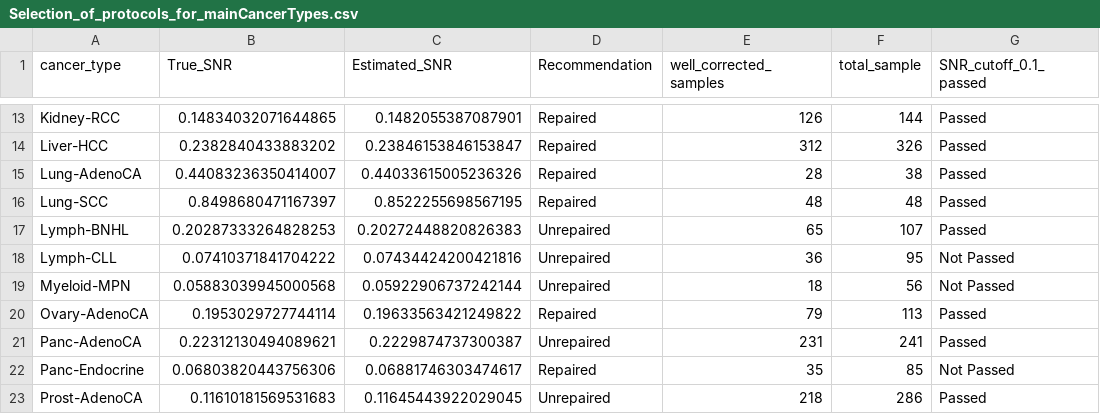
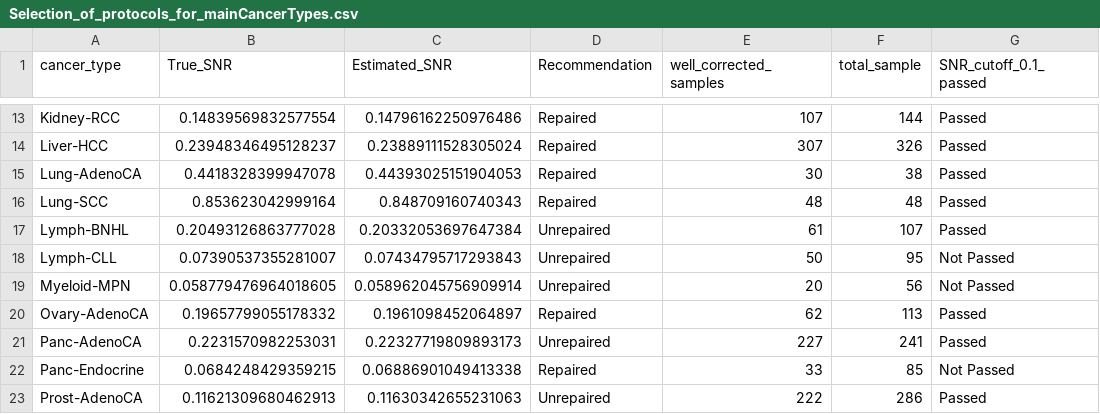
Before and after one commit to QingliGuo/FFPEsig, a CSV file: Data/Selection_of_protocols_for_mainCancerTypes.csv, drawn as a sheet; only a part is shown, gaps mark what is left out; the diff covers the shown part only; the diff names each change by its address in the sheet, - before the commit and + after, or states it on an @@ line.

```diff
--- a/Data/Selection_of_protocols_for_mainCancerTypes.csv
+++ b/Data/Selection_of_protocols_for_mainCancerTypes.csv
-B13 (True_SNR): 0.14834032071644865
+B13 (True_SNR): 0.14839569832577554
-C13 (Estimated_SNR): 0.1482055387087901
+C13 (Estimated_SNR): 0.14796162250976486
-E13 (well_corrected_samples): 126
+E13 (well_corrected_samples): 107
-B14 (True_SNR): 0.2382840433883202
+B14 (True_SNR): 0.23948346495128237
-C14 (Estimated_SNR): 0.23846153846153847
+C14 (Estimated_SNR): 0.23889111528305024
-E14 (well_corrected_samples): 312
+E14 (well_corrected_samples): 307
-B15 (True_SNR): 0.44083236350414007
+B15 (True_SNR): 0.4418328399947078
-C15 (Estimated_SNR): 0.44033615005236326
+C15 (Estimated_SNR): 0.44393025151904053
-E15 (well_corrected_samples): 28
+E15 (well_corrected_samples): 30
-B16 (True_SNR): 0.8498680471167397
+B16 (True_SNR): 0.853623042999164
-C16 (Estimated_SNR): 0.8522255698567195
+C16 (Estimated_SNR): 0.848709160740343
-B17 (True_SNR): 0.20287333264828253
+B17 (True_SNR): 0.20493126863777028
-C17 (Estimated_SNR): 0.20272448820826383
+C17 (Estimated_SNR): 0.20332053697647384
-E17 (well_corrected_samples): 65
+E17 (well_corrected_samples): 61
-B18 (True_SNR): 0.07410371841704222
+B18 (True_SNR): 0.07390537355281007
-C18 (Estimated_SNR): 0.07434424200421816
+C18 (Estimated_SNR): 0.07434795717293843
-E18 (well_corrected_samples): 36
+E18 (well_corrected_samples): 50
-B19 (True_SNR): 0.05883039945000568
+B19 (True_SNR): 0.058779476964018605
-C19 (Estimated_SNR): 0.05922906737242144
+C19 (Estimated_SNR): 0.058962045756909914
-E19 (well_corrected_samples): 18
+E19 (well_corrected_samples): 20
-B20 (True_SNR): 0.1953029727744114
+B20 (True_SNR): 0.19657799055178332
-C20 (Estimated_SNR): 0.19633563421249822
+C20 (Estimated_SNR): 0.1961098452064897
-E20 (well_corrected_samples): 79
+E20 (well_corrected_samples): 62
-B21 (True_SNR): 0.22312130494089621
+B21 (True_SNR): 0.2231570982253031
-C21 (Estimated_SNR): 0.2229874737300387
+C21 (Estimated_SNR): 0.22327719809893173
-E21 (well_corrected_samples): 231
+E21 (well_corrected_samples): 227
-B22 (True_SNR): 0.06803820443756306
+B22 (True_SNR): 0.0684248429359215
-C22 (Estimated_SNR): 0.06881746303474617
+C22 (Estimated_SNR): 0.06886901049413338
-E22 (well_corrected_samples): 35
+E22 (well_corrected_samples): 33
-B23 (True_SNR): 0.11610181569531683
+B23 (True_SNR): 0.11621309680462913
-C23 (Estimated_SNR): 0.11645443922029045
+C23 (Estimated_SNR): 0.11630342655231063
-E23 (well_corrected_samples): 218
+E23 (well_corrected_samples): 222
```
Also changed, not shown: 41 edited cells elsewhere in this file, Data/FFPE_signatures_96-channel.csv, Data/well_corrected_unrepaired_FFPE.csv, 3 other files.
